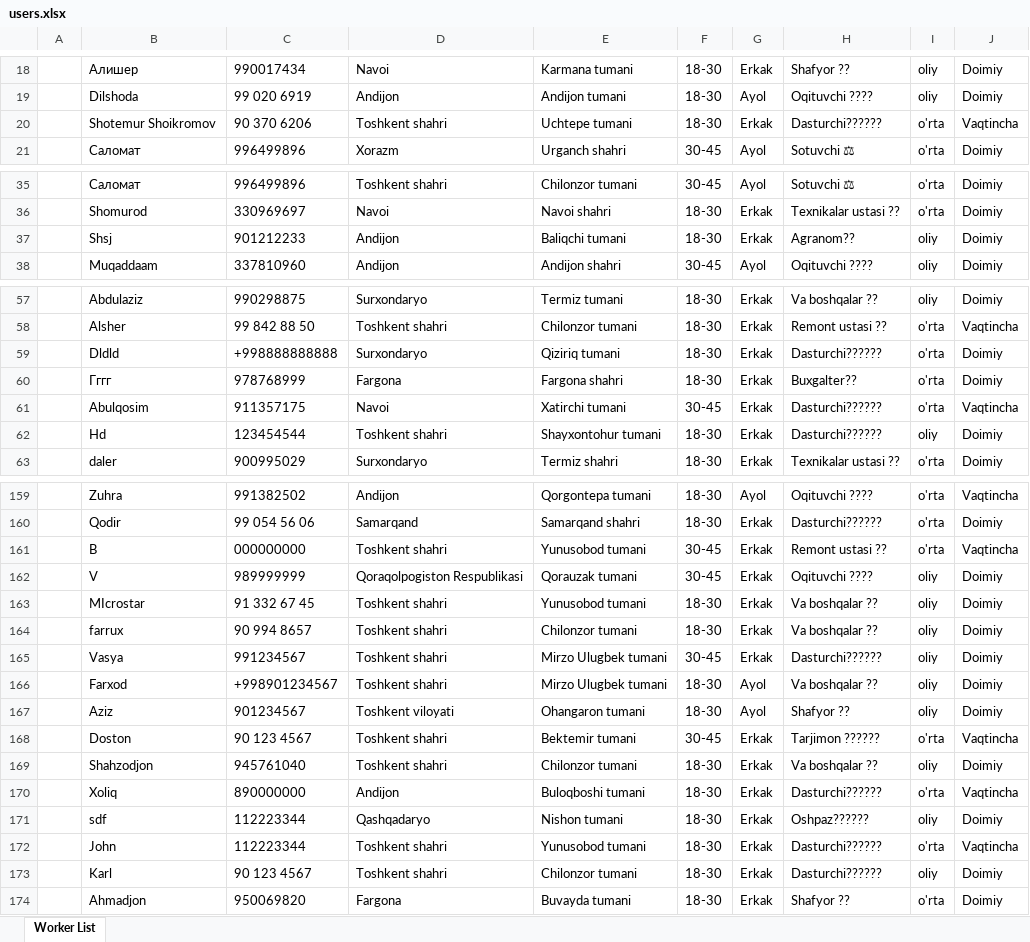
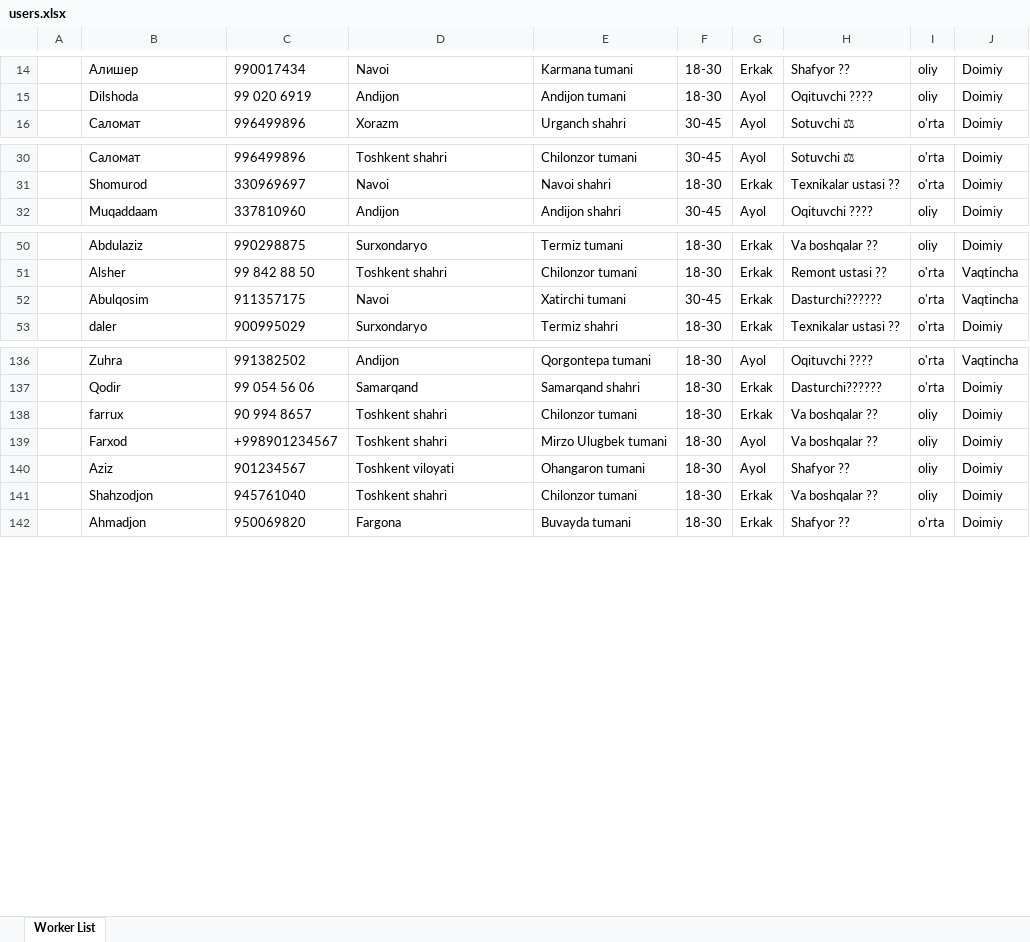
Before and after one commit to Ecolife-777/telegram_bot_amazon, an Excel workbook: src/main/resources/users.xlsx, sheet Worker List, drawn as a sheet; only a part is shown, gaps mark what is left out; values as stored, in another font and other column widths than the file's, no borders; removed rows and columns are numbered as before the commit, all else as after; the diff covers the shown part only; the diff names each change by its address in the sheet, - before the commit and + after, or states it on an @@ line.

```diff
--- a/src/main/resources/users.xlsx (sheet Worker List)
+++ b/src/main/resources/users.xlsx (sheet Worker List)
-row 20:  | Shotemur Shoikromov | 90 370 6206 | Toshkent shahri | Uchtepe tumani | 18-30 | Erkak | Dasturchi????‍?? | o'rta | Vaqtincha
-row 37:  | Shsj | 901212233 | Andijon | Baliqchi tumani | 18-30 | Erkak | Agranom?? | oliy | Doimiy
-row 59:  | Dldld | +998888888888 | Surxondaryo | Qiziriq tumani | 18-30 | Erkak | Dasturchi????‍?? | o'rta | Doimiy
-row 60:  | Гггг | 978768999 | Fargona | Fargona shahri | 18-30 | Erkak | Buxgalter?? | o'rta | Doimiy
-row 62:  | Hd | 123454544 | Toshkent shahri | Shayxontohur tumani | 18-30 | Erkak | Dasturchi????‍?? | oliy | Doimiy
-row 161:  | B | 000000000 | Toshkent shahri | Yunusobod tumani | 30-45 | Erkak | Remont ustasi ?? | o'rta | Vaqtincha
-row 162:  | V | 989999999 | Qoraqolpogiston Respublikasi | Qorauzak tumani | 30-45 | Erkak | Oqituvchi ??‍?? | oliy | Doimiy
-row 163:  | MIcrostar | 91 332 67 45 | Toshkent shahri | Yunusobod tumani | 18-30 | Erkak | Va boshqalar ?? | oliy | Doimiy
-row 165:  | Vasya | 991234567 | Toshkent shahri | Mirzo Ulugbek tumani | 30-45 | Erkak | Dasturchi????‍?? | oliy | Doimiy
-row 168:  | Doston | 90 123 4567 | Toshkent shahri | Bektemir tumani | 30-45 | Erkak | Tarjimon ????‍?? | o'rta | Vaqtincha
-row 170:  | Xoliq | 890000000 | Andijon | Buloqboshi tumani | 18-30 | Erkak | Dasturchi????‍?? | o'rta | Vaqtincha
-row 171:  | sdf | 112223344 | Qashqadaryo | Nishon tumani | 18-30 | Erkak | Oshpaz????‍?? | oliy | Doimiy
-row 172:  | John | 112223344 | Toshkent shahri | Yunusobod tumani | 18-30 | Erkak | Dasturchi????‍?? | o'rta | Vaqtincha
-row 173:  | Karl | 90 123 4567 | Toshkent shahri | Chilonzor tumani | 18-30 | Erkak | Dasturchi????‍?? | oliy | Doimiy
```
Also changed, not shown: 90 added rows and 18 removed rows elsewhere in this sheet, src/main/resources/employees.xlsx, 4 other files.
